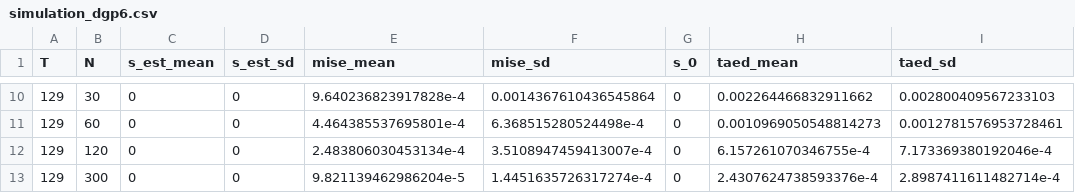
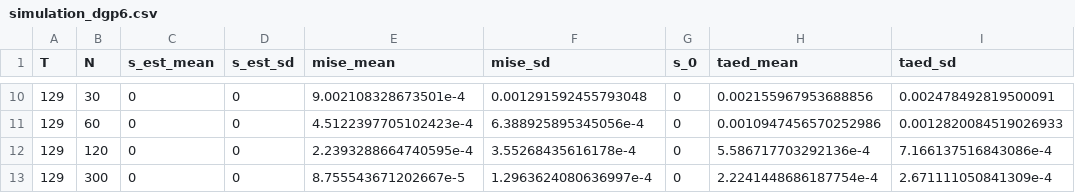
Before and after one commit to timmens/simulation-saw-paper, a CSV file: bld/R/simulation_dgp6.csv, drawn as a sheet; only a part is shown, gaps mark what is left out; the diff covers the shown part only.

```diff
--- a/bld/R/simulation_dgp6.csv
+++ b/bld/R/simulation_dgp6.csv
@@ -10,4 +10,4 @@ T,N,s_est_mean,s_est_sd,mise_mean,mise_sd,s_0,taed_mean,taed_sd
-129,30,0,0,9.640236823917828e-4,0.0014367610436545864,0,0.002264466832911662,0.002800409567233103
-129,60,0,0,4.464385537695801e-4,6.368515280524498e-4,0,0.0010969050548814273,0.0012781576953728461
-129,120,0,0,2.483806030453134e-4,3.5108947459413007e-4,0,6.157261070346755e-4,7.173369380192046e-4
-129,300,0,0,9.821139462986204e-5,1.4451635726317274e-4,0,2.4307624738593376e-4,2.8987411611482714e-4
+129,30,0,0,9.002108328673501e-4,0.001291592455793048,0,0.002155967953688856,0.002478492819500091
+129,60,0,0,4.5122397705102423e-4,6.388925895345056e-4,0,0.0010947456570252986,0.0012820084519026933
+129,120,0,0,2.2393288664740595e-4,3.55268435616178e-4,0,5.586717703292136e-4,7.166137516843086e-4
+129,300,0,0,8.755543671202667e-5,1.2963624080636997e-4,0,2.2241448686187754e-4,2.671111050841309e-4
```
Also changed, not shown: 32 edited cells elsewhere in this file, bld/R/simulation_dgp1.csv, bld/R/simulation_dgp2-to-dgp4.csv, 19 other files.
